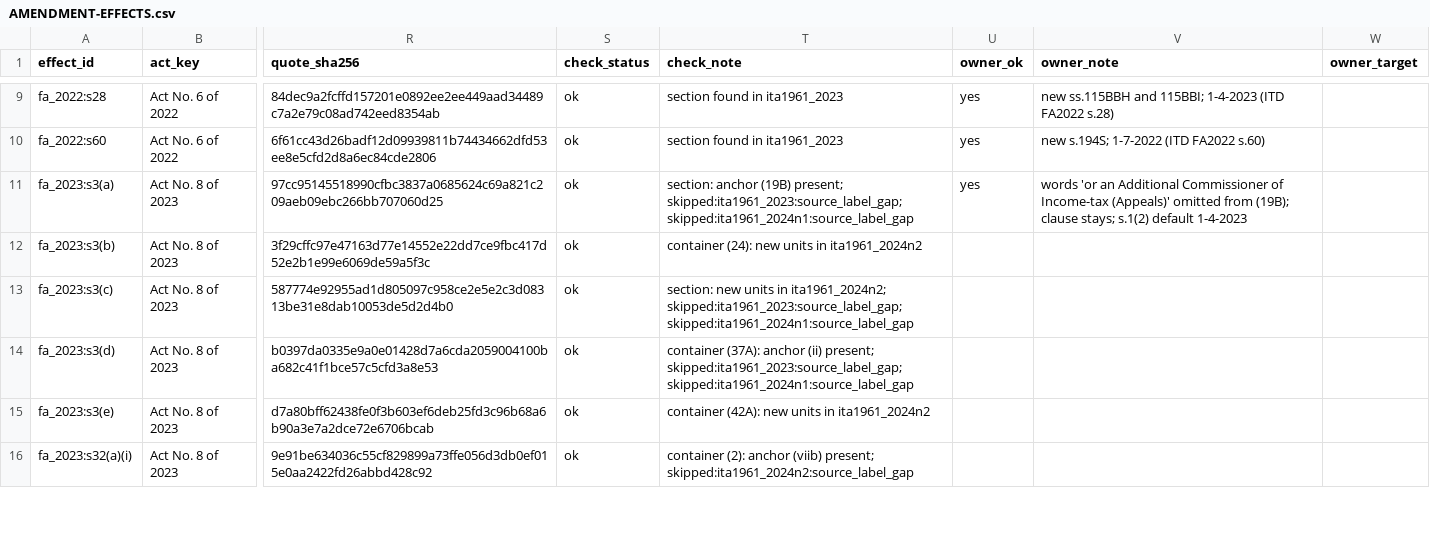
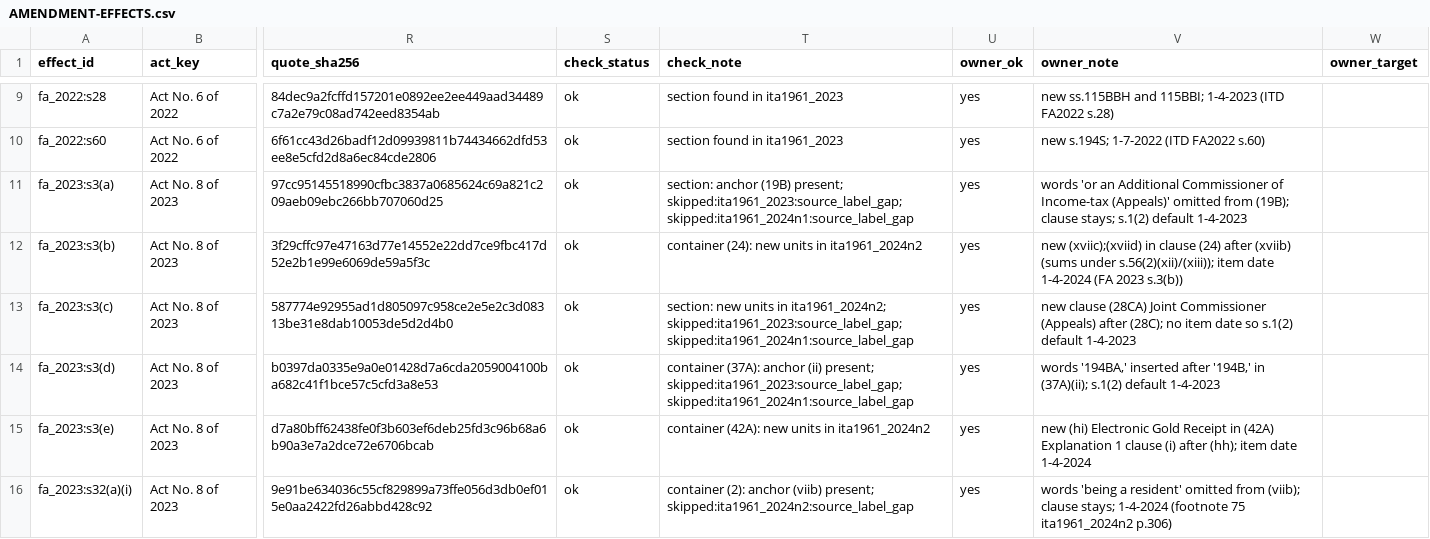
Before and after one commit to hariom-s27/divergence, a CSV file: divergence/statutes/AMENDMENT-EFFECTS.csv, drawn as a sheet; only a part is shown, gaps mark what is left out; the diff covers the shown part only; the diff names each change by its address in the sheet, - before the commit and + after, or states it on an @@ line.

Commit message:
P09 C3-fix: owner batch b02 (rows 11-20)
10 yes; owner-only merge; canonical sha 8bd34795; 64 rejections left.

```diff
--- a/divergence/statutes/AMENDMENT-EFFECTS.csv
+++ b/divergence/statutes/AMENDMENT-EFFECTS.csv
-U12:U16 (owner_ok): (empty)
+U12:U16 (owner_ok): yes
-V12 (owner_note): (empty)
+V12 (owner_note): new (xviic);(xviid) in clause (24) after (xviib) (sums under s.56(2)(xii)/(xiii)); item date 1-4-2024 (FA 2023 s.3(b))
-V13 (owner_note): (empty)
+V13 (owner_note): new clause (28CA) Joint Commissioner (Appeals) after (28C); no item date so s.1(2) default 1-4-2023
-V14 (owner_note): (empty)
+V14 (owner_note): words '194BA,' inserted after '194B,' in (37A)(ii); s.1(2) default 1-4-2023
-V15 (owner_note): (empty)
+V15 (owner_note): new (hi) Electronic Gold Receipt in (42A) Explanation 1 clause (i) after (hh); item date 1-4-2024
-V16 (owner_note): (empty)
+V16 (owner_note): words 'being a resident' omitted from (viib); clause stays; 1-4-2024 (footnote 75 ita1961_2024n2 p.306)
```
Also changed, not shown: 10 edited cells elsewhere in this file, 2 other files.
